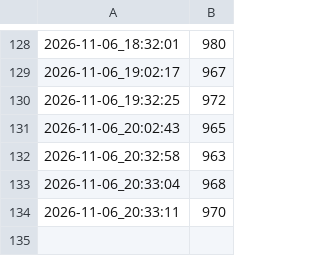
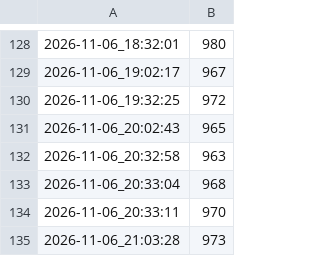
Before and after one commit to AegisFish/fish-garden, a CSV file: logs/memline.csv, drawn as a sheet; only a part is shown, gaps mark what is left out.

```diff
--- a/logs/memline.csv
+++ b/logs/memline.csv
@@ -134 +134,2 @@
 2026-11-06_20:33:11,970
+2026-11-06_21:03:28,973
```
Also changed, not shown: 2 other files.
